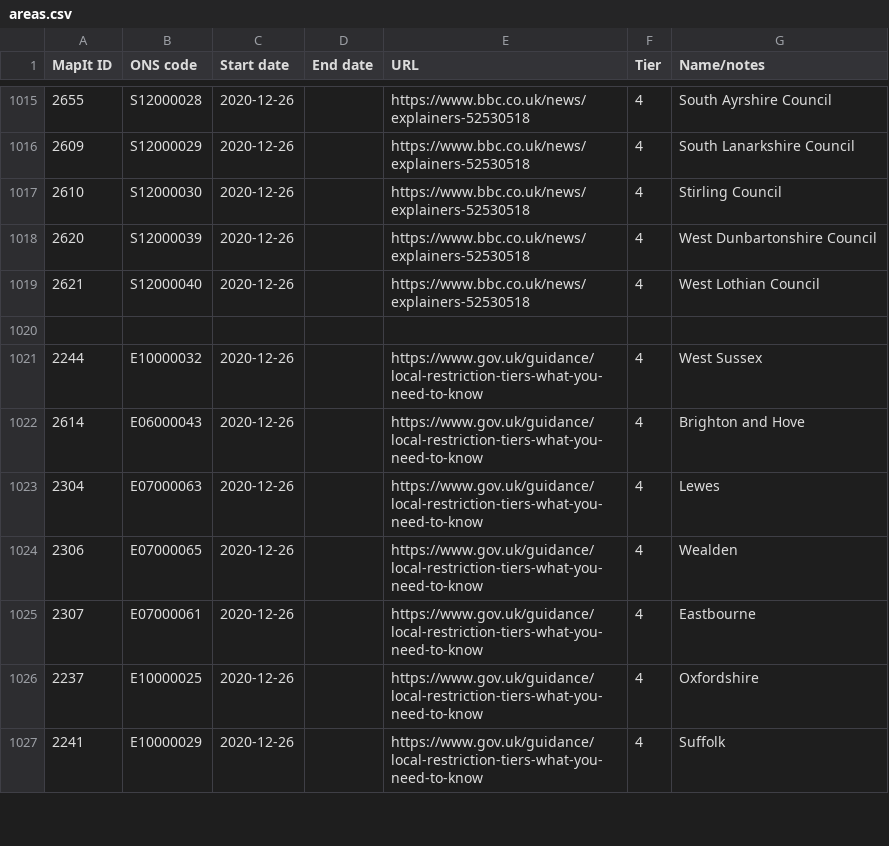
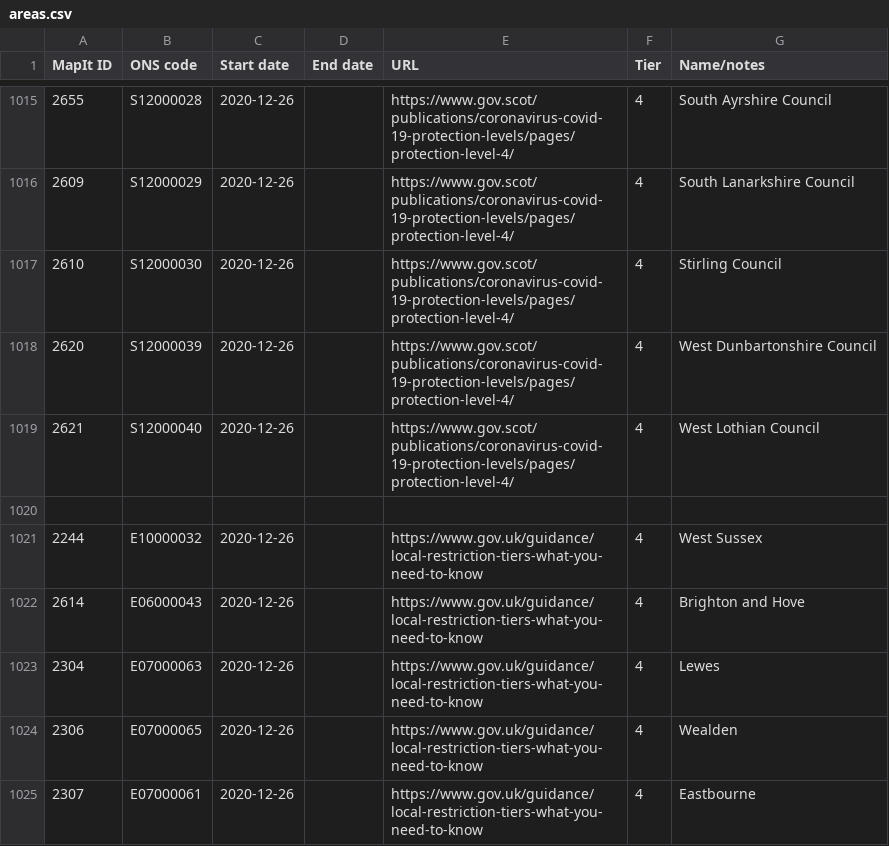
Before and after one commit to dracos/local-lockdown-lookup, a CSV file: areas.csv, drawn as a sheet; only a part is shown, gaps mark what is left out; the shorter side is filled out with more unchanged rows; the diff covers the shown part only.

```diff
--- a/areas.csv
+++ b/areas.csv
@@ -1015,6 +1015,6 @@ MapIt ID,ONS code,Start date,End date,URL,Tier,Name/notes
-2655,S12000028,2020-12-26,,https://www.bbc.co.uk/news/explainers-52530518,4,South Ayrshire Council
-2609,S12000029,2020-12-26,,https://www.bbc.co.uk/news/explainers-52530518,4,South Lanarkshire Council
-2610,S12000030,2020-12-26,,https://www.bbc.co.uk/news/explainers-52530518,4,Stirling Council
-2620,S12000039,2020-12-26,,https://www.bbc.co.uk/news/explainers-52530518,4,West Dunbartonshire Council
-2621,S12000040,2020-12-26,,https://www.bbc.co.uk/news/explainers-52530518,4,West Lothian Council
+2655,S12000028,2020-12-26,,https://www.gov.scot/publications/coronavirus-covid-19-protection-levels/pages/protection-level-4/,4,South Ayrshire Council
+2609,S12000029,2020-12-26,,https://www.gov.scot/publications/coronavirus-covid-19-protection-levels/pages/protection-level-4/,4,South Lanarkshire Council
+2610,S12000030,2020-12-26,,https://www.gov.scot/publications/coronavirus-covid-19-protection-levels/pages/protection-level-4/,4,Stirling Council
+2620,S12000039,2020-12-26,,https://www.gov.scot/publications/coronavirus-covid-19-protection-levels/pages/protection-level-4/,4,West Dunbartonshire Council
+2621,S12000040,2020-12-26,,https://www.gov.scot/publications/coronavirus-covid-19-protection-levels/pages/protection-level-4/,4,West Lothian Council
 
```
Also changed, not shown: 27 edited cells elsewhere in this file.
